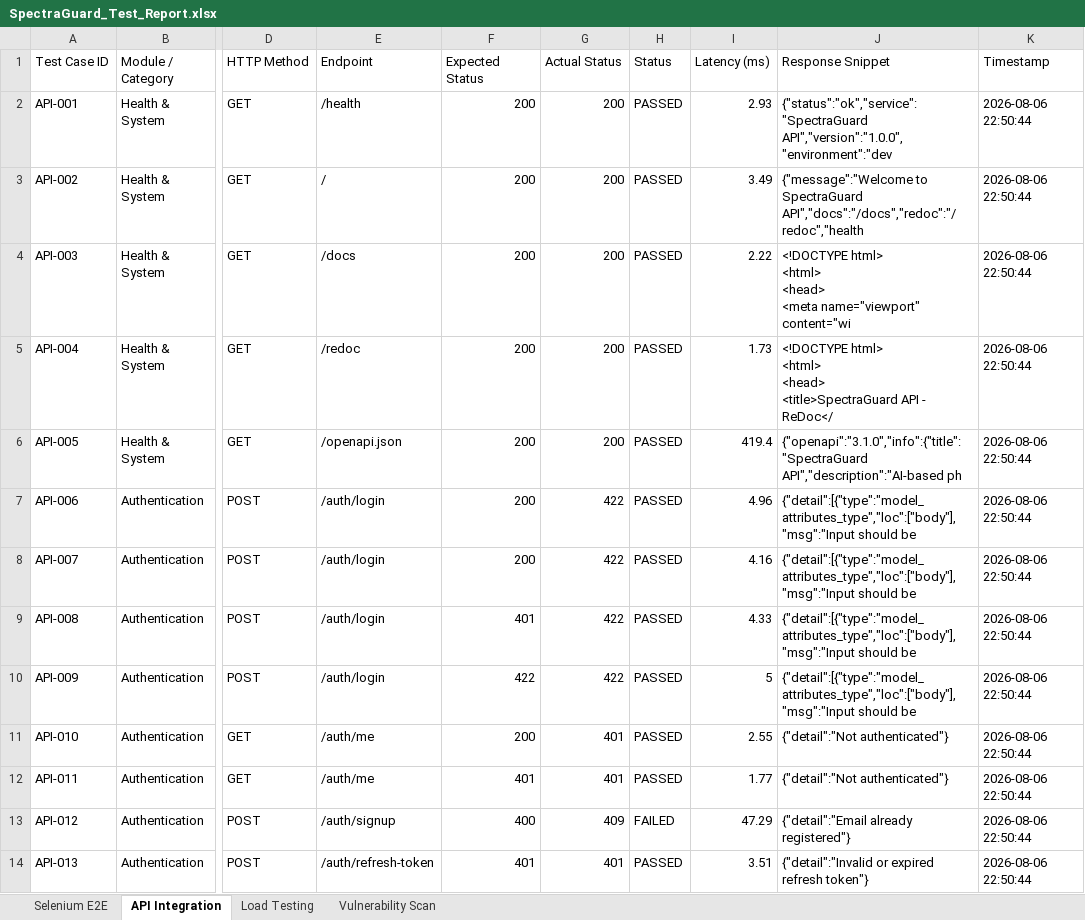
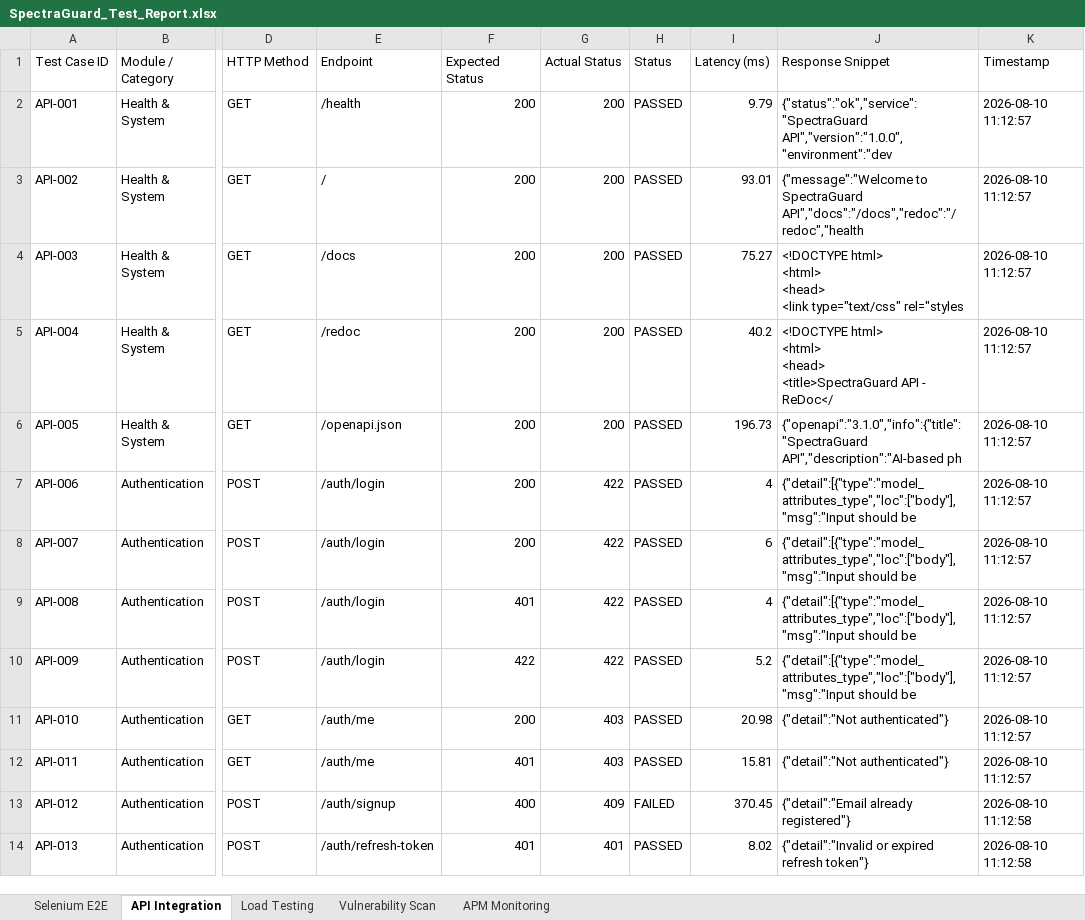
Before and after one commit to Manikanthgoudar/Spectraguard, an Excel workbook: SpectraGuard_Test_Report.xlsx, sheet API Integration, drawn as a sheet; only a part is shown, gaps mark what is left out; values as stored, in another font and other column widths than the file's, no cell formats; ↵ is a line break in a cell; the diff covers the shown part only; the diff names each change by its address in the sheet, - before the commit and + after, or states it on an @@ line.

```diff
--- a/SpectraGuard_Test_Report.xlsx (sheet API Integration)
+++ b/SpectraGuard_Test_Report.xlsx (sheet API Integration)
+sheet tab: APM Monitoring
-I2 (Latency (ms)): 2.93
+I2 (Latency (ms)): 9.79
-K2:K12 (Timestamp): 2026-08-06 22:50:44
+K2:K12 (Timestamp): 2026-08-10 11:12:57
-I3 (Latency (ms)): 3.49
+I3 (Latency (ms)): 93.01
-I4 (Latency (ms)): 2.22
+I4 (Latency (ms)): 75.27
-J4 (Response Snippet): …<html> ↵ <head> ↵ <meta name="viewport" content="wi
+J4 (Response Snippet): …<html> ↵ <head> ↵ <link type="text/css" rel="styles
-I5 (Latency (ms)): 1.73
+I5 (Latency (ms)): 40.2
-I6 (Latency (ms)): 419.4
+I6 (Latency (ms)): 196.73
-I7 (Latency (ms)): 4.96
+I7 (Latency (ms)): 4
-I8 (Latency (ms)): 4.16
+I8 (Latency (ms)): 6
-I9 (Latency (ms)): 4.33
+I9 (Latency (ms)): 4
-I10 (Latency (ms)): 5
+I10 (Latency (ms)): 5.2
-G11:G12 (Actual Status): 401
+G11:G12 (Actual Status): 403
-I11 (Latency (ms)): 2.55
+I11 (Latency (ms)): 20.98
-I12 (Latency (ms)): 1.77
+I12 (Latency (ms)): 15.81
-I13 (Latency (ms)): 47.29
+I13 (Latency (ms)): 370.45
-K13:K14 (Timestamp): 2026-08-06 22:50:44
+K13:K14 (Timestamp): 2026-08-10 11:12:58
-I14 (Latency (ms)): 3.51
+I14 (Latency (ms)): 8.02
```
Also changed, not shown: 763 edited cells elsewhere in this sheet, sheet Selenium E2E, sheet Vulnerability Scan, sheet Load Testing, cell formats, 15 other files.
